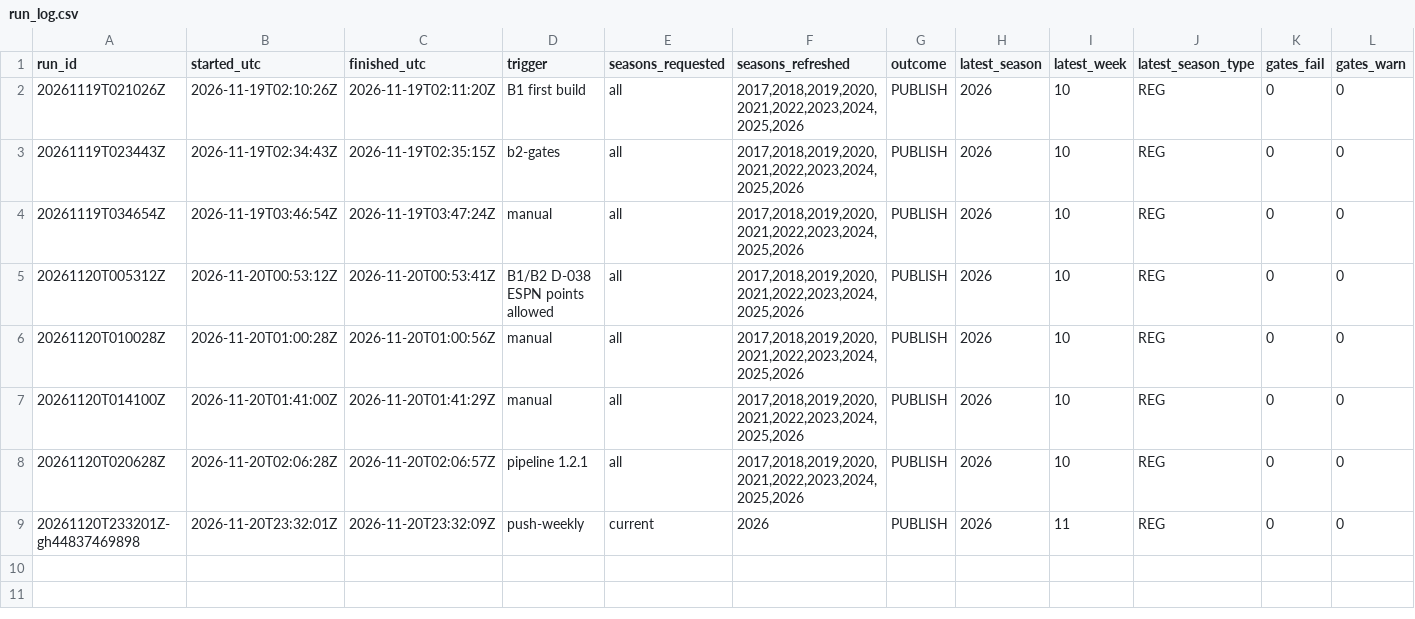
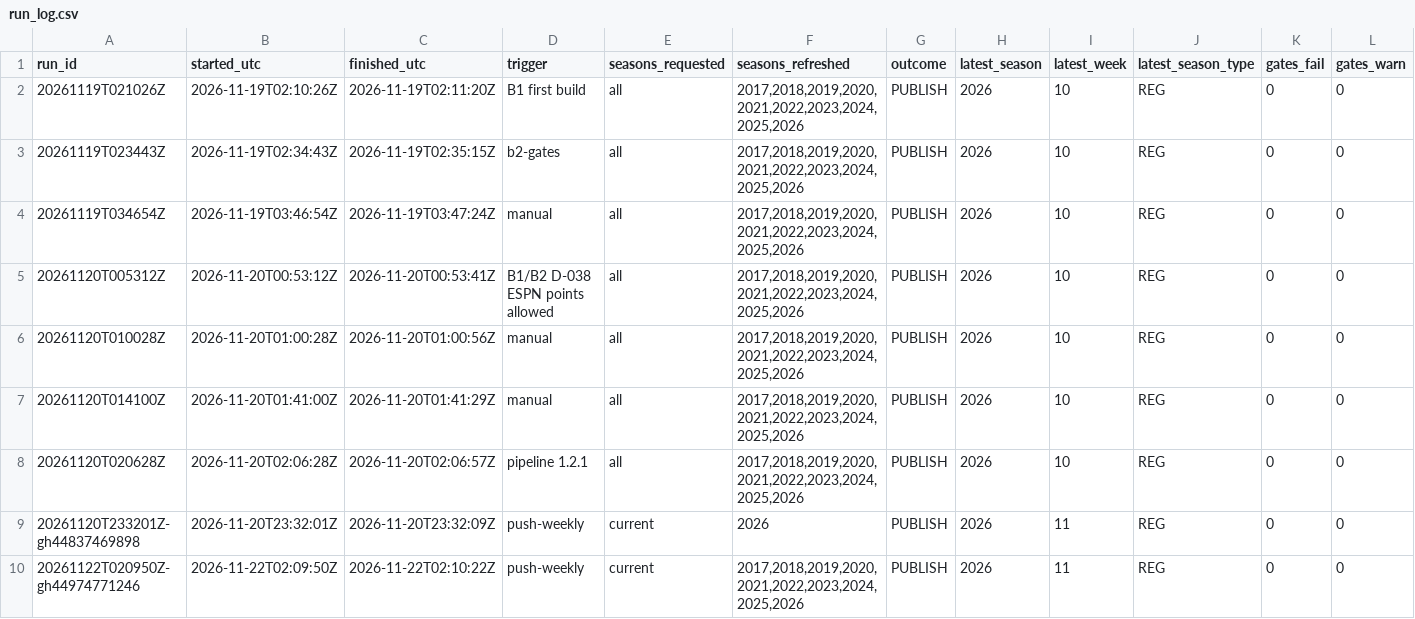
Before and after one commit to wes-blue/sports-analysis, a CSV file: NFL/04-data/run_log.csv, drawn as a sheet; only a part is shown; rows hold the shown columns only; the diff names each change by its address in the sheet, - before the commit and + after, or states it on an @@ line.

```diff
--- a/NFL/04-data/run_log.csv
+++ b/NFL/04-data/run_log.csv
+row 10: 20261122T020950Z-gh44974771246 | 2026-11-22T02:09:50Z | 2026-11-22T02:10:22Z | push-weekly | current | 2017,2018,2019,2020,2021,2022,2023,2024,2025,2026 | PUBLISH | 2026 | 11 | REG | 0 | 0
```
Also changed, not shown: NFL/04-data/checks/gates.csv, NFL/04-data/config/bonus_rules.csv, 18 other files.
